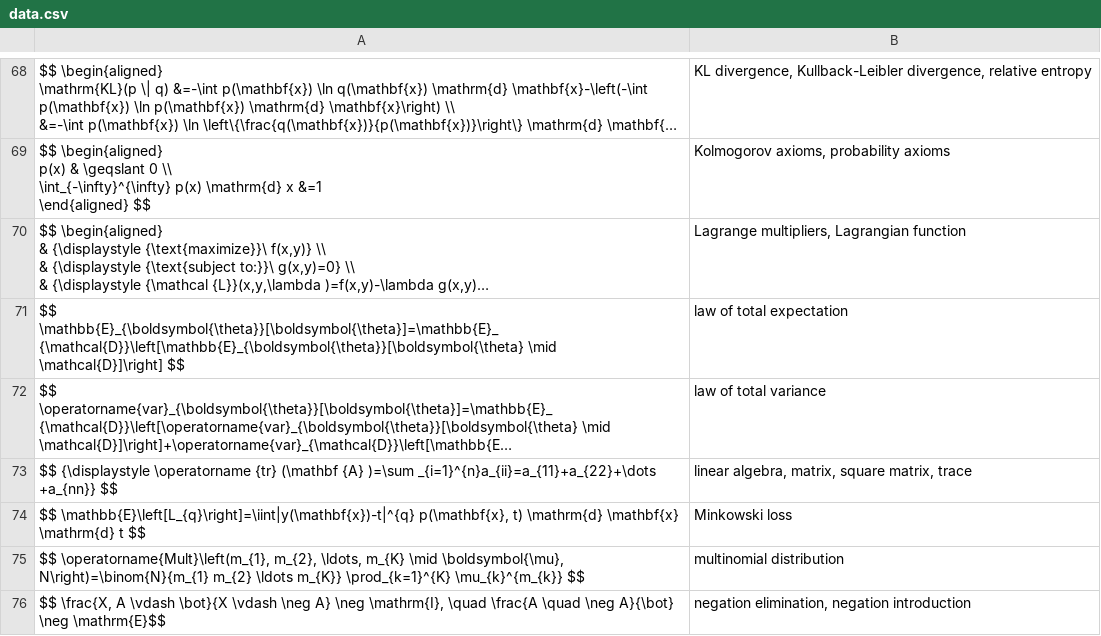
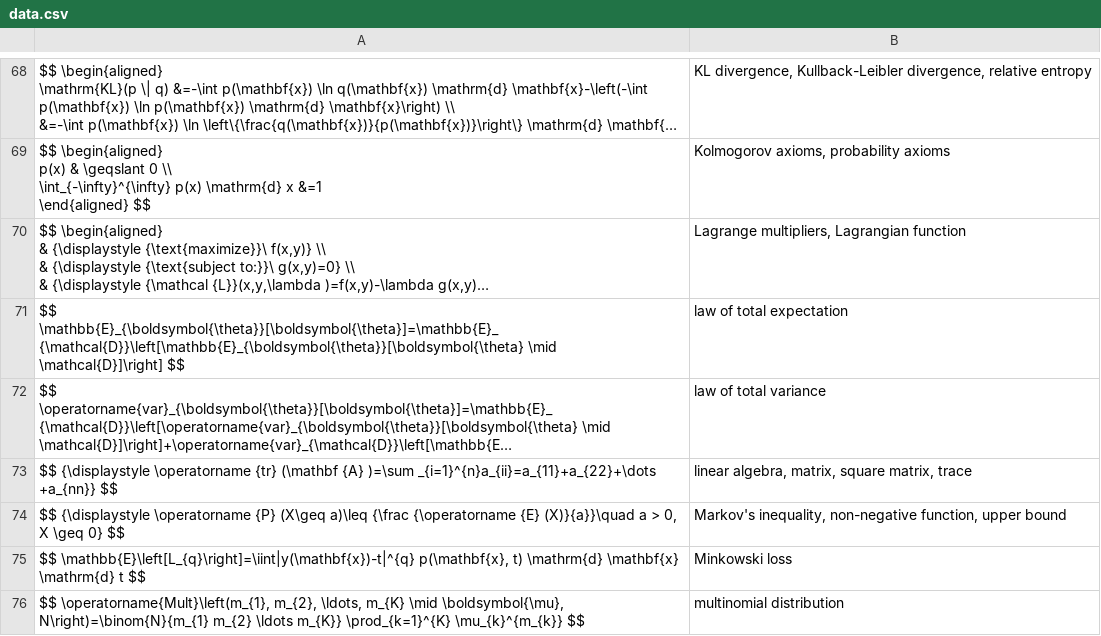
Before and after one commit to human-404/human-404.github.io, a CSV file: data.csv, drawn as a sheet; only a part is shown, gaps mark what is left out; the shorter side is filled out with more unchanged rows; long unchanged cells end in …; the diff names each change by its address in the sheet, - before the commit and + after, or states it on an @@ line.

Commit message:
Update data.csv

```diff
--- a/data.csv
+++ b/data.csv
+row 74: $$ {\displaystyle \operatorname {P} (X\geq a)\leq {\frac {\operatorname {E} (X)}{a}}\quad a > 0, X \geq 0} $$ | Markov's inequality, non-negative function, upper bound
```
